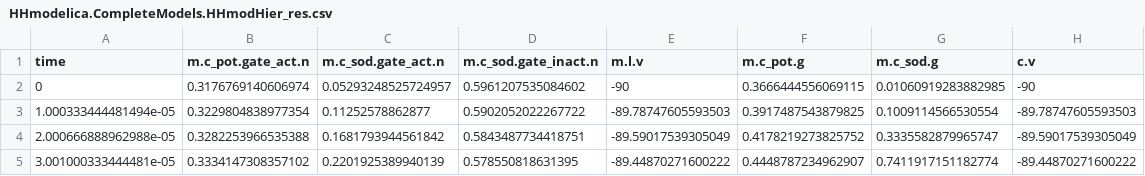
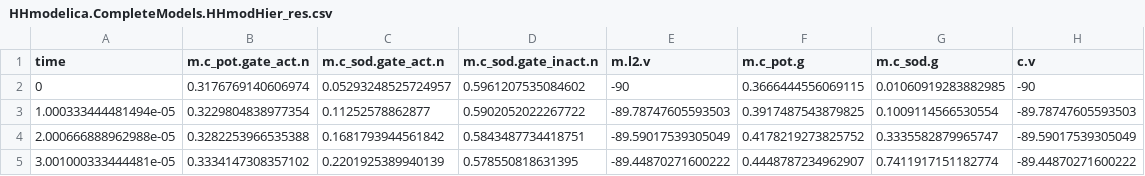
Before and after one commit to CSchoel/hh-modelica-ref, a CSV file: HHmodelica.CompleteModels.HHmodHier_res.csv, drawn as a sheet; only a part is shown.

Commit message:
renames l to l2

```diff
--- a/HHmodelica.CompleteModels.HHmodHier_res.csv
+++ b/HHmodelica.CompleteModels.HHmodHier_res.csv
@@ -1,2 +1,2 @@
-"time","m.c_pot.gate_act.n","m.c_sod.gate_act.n","m.c_sod.gate_inact.n","m.l.v","m.c_pot.g","m.c_sod.g","c.v"
+"time","m.c_pot.gate_act.n","m.c_sod.gate_act.n","m.c_sod.gate_inact.n","m.l2.v","m.c_pot.g","m.c_sod.g","c.v"
 0,0.3176769140606974,0.05293248525724957,0.5961207535084602,-90,0.3666444556069115,0.01060919283882985,-90
```
